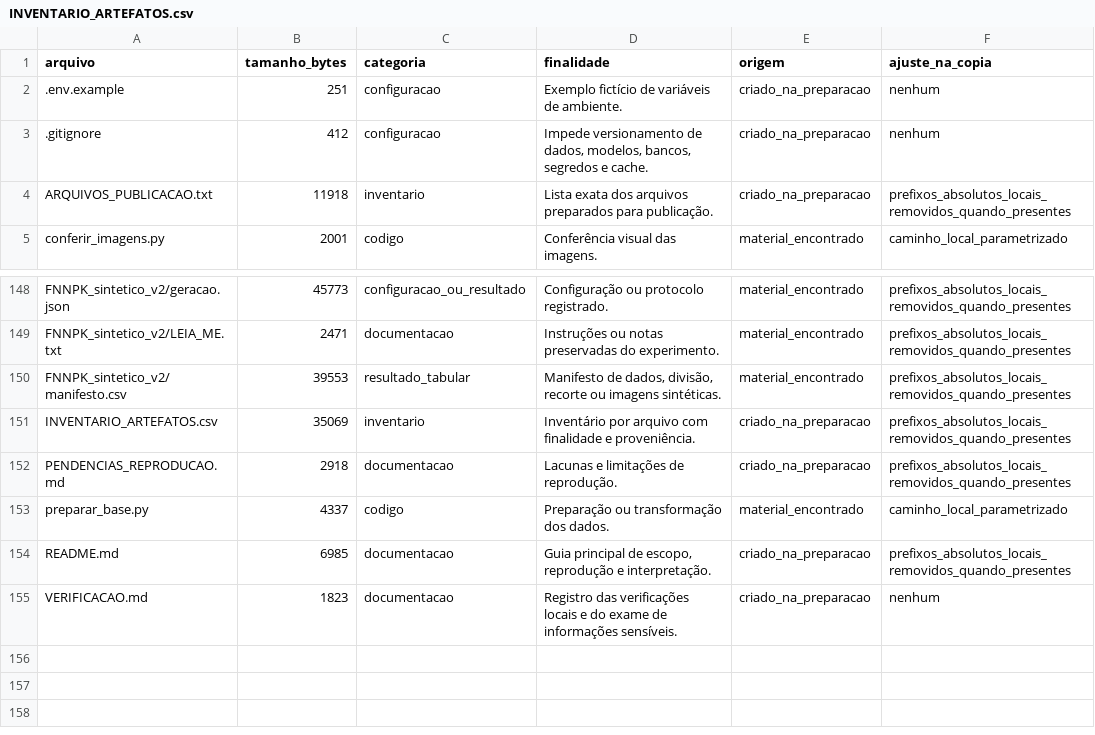
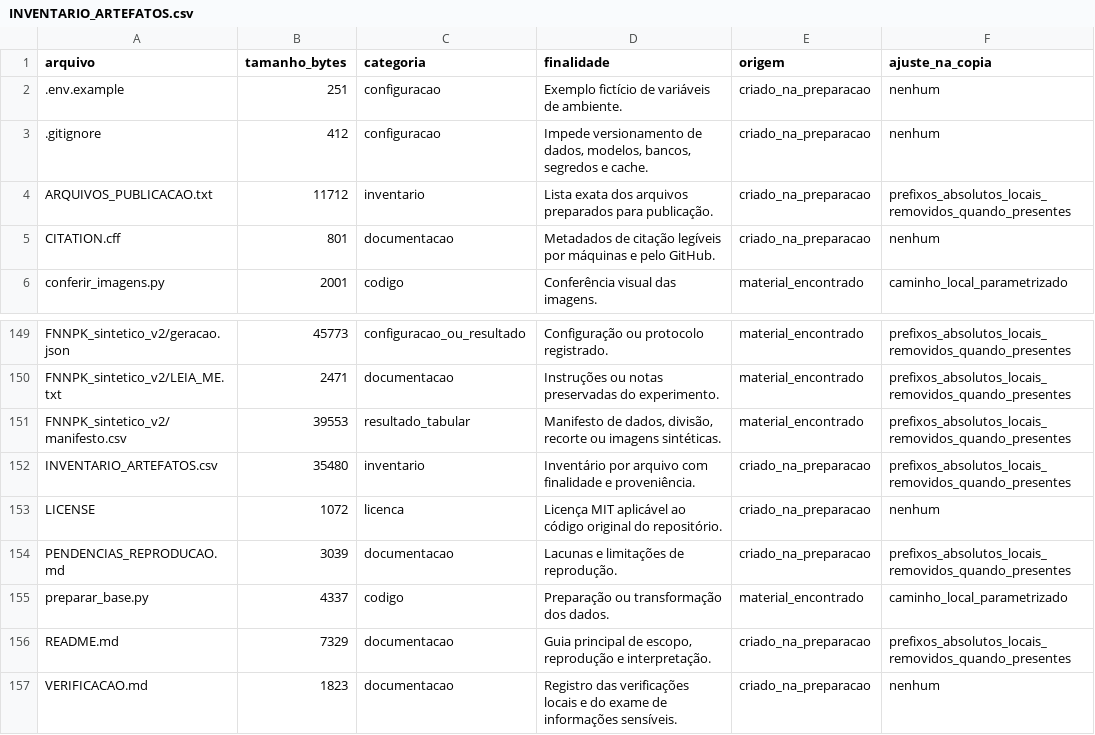
Before and after one commit to pammelavicenti/fnnpk-artigo-reproducibilidade, a CSV file: INVENTARIO_ARTEFATOS.csv, drawn as a sheet; only a part is shown, gaps mark what is left out.

Commit message:
Adicionar licença e metadados de citação

```diff
--- a/INVENTARIO_ARTEFATOS.csv
+++ b/INVENTARIO_ARTEFATOS.csv
@@ -3,3 +3,4 @@
 ".gitignore","412","configuracao","Impede versionamento de dados, modelos, bancos, segredos e cache.","criado_na_preparacao","nenhum"
-"ARQUIVOS_PUBLICACAO.txt","11918","inventario","Lista exata dos arquivos preparados para publicação.","criado_na_preparacao","prefixos_absolutos_locais_removidos_quando_presentes"
+"ARQUIVOS_PUBLICACAO.txt","11712","inventario","Lista exata dos arquivos preparados para publicação.","criado_na_preparacao","prefixos_absolutos_locais_removidos_quando_presentes"
+"CITATION.cff","801","documentacao","Metadados de citação legíveis por máquinas e pelo GitHub.","criado_na_preparacao","nenhum"
 "conferir_imagens.py","2001","codigo","Conferência visual das imagens.","material_encontrado","caminho_local_parametrizado"
@@ -150,6 +151,7 @@
 "FNNPK_sintetico_v2/manifesto.csv","39553","resultado_tabular","Manifesto de dados, divisão, recorte ou imagens sintéticas.","material_encontrado","prefixos_absolutos_locais_removidos_quando_presentes"
-"INVENTARIO_ARTEFATOS.csv","35069","inventario","Inventário por arquivo com finalidade e proveniência.","criado_na_preparacao","prefixos_absolutos_locais_removidos_quando_presentes"
-"PENDENCIAS_REPRODUCAO.md","2918","documentacao","Lacunas e limitações de reprodução.","criado_na_preparacao","prefixos_absolutos_locais_removidos_quando_presentes"
+"INVENTARIO_ARTEFATOS.csv","35480","inventario","Inventário por arquivo com finalidade e proveniência.","criado_na_preparacao","prefixos_absolutos_locais_removidos_quando_presentes"
+"LICENSE","1072","licenca","Licença MIT aplicável ao código original do repositório.","criado_na_preparacao","nenhum"
+"PENDENCIAS_REPRODUCAO.md","3039","documentacao","Lacunas e limitações de reprodução.","criado_na_preparacao","prefixos_absolutos_locais_removidos_quando_presentes"
 "preparar_base.py","4337","codigo","Preparação ou transformação dos dados.","material_encontrado","caminho_local_parametrizado"
-"README.md","6985","documentacao","Guia principal de escopo, reprodução e interpretação.","criado_na_preparacao","prefixos_absolutos_locais_removidos_quando_presentes"
+"README.md","7329","documentacao","Guia principal de escopo, reprodução e interpretação.","criado_na_preparacao","prefixos_absolutos_locais_removidos_quando_presentes"
 "VERIFICACAO.md","1823","documentacao","Registro das verificações locais e do exame de informações sensíveis.","criado_na_preparacao","nenhum"
```
Also changed, not shown: 5 other files.
